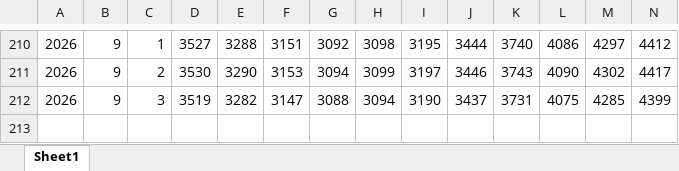
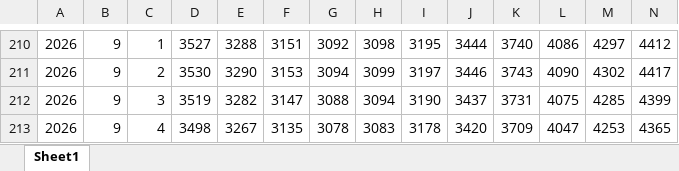
Before and after one commit to kkafadarova/eso-plexos-load, an Excel workbook: data/plexos_load_master.xlsx, sheet Sheet1, drawn as a sheet; only a part is shown, gaps mark what is left out; values as stored, in another font and other column widths than the file's, no borders; rows hold the shown columns only; the diff names each change by its address in the sheet, - before the commit and + after, or states it on an @@ line.

```diff
--- a/data/plexos_load_master.xlsx (sheet Sheet1)
+++ b/data/plexos_load_master.xlsx (sheet Sheet1)
+row 213: 2026 | 9 | 4 | 3498 | 3267 | 3135 | 3078 | 3083 | 3178 | 3420 | 3709 | 4047 | 4253 | 4365
```
